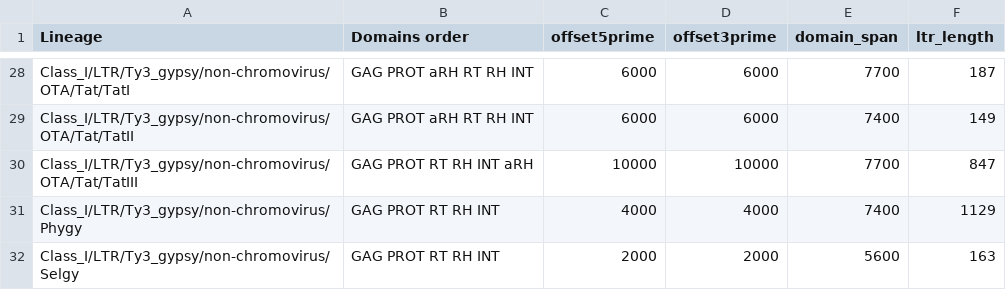
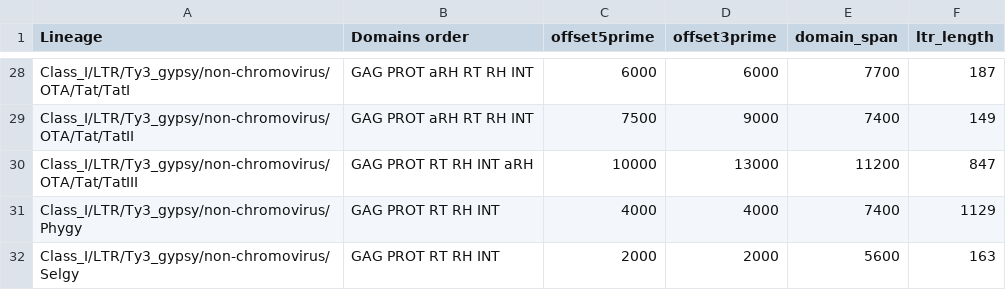
Before and after one commit to kavonrtep/dante_ltr, a CSV file: databases/lineage_domain_order.csv, drawn as a sheet; only a part is shown, gaps mark what is left out; the diff covers the shown part only; the diff names each change by its address in the sheet, - before the commit and + after, or states it on an @@ line.

```diff
--- a/databases/lineage_domain_order.csv
+++ b/databases/lineage_domain_order.csv
-C29 (offset5prime): 6000
+C29 (offset5prime): 7500
-D29 (offset3prime): 6000
+D29 (offset3prime): 9000
-D30 (offset3prime): 10000
+D30 (offset3prime): 13000
-E30 (domain_span): 7700
+E30 (domain_span): 11200
```
Also changed, not shown: 28 edited cells elsewhere in this file, 3 other files.
